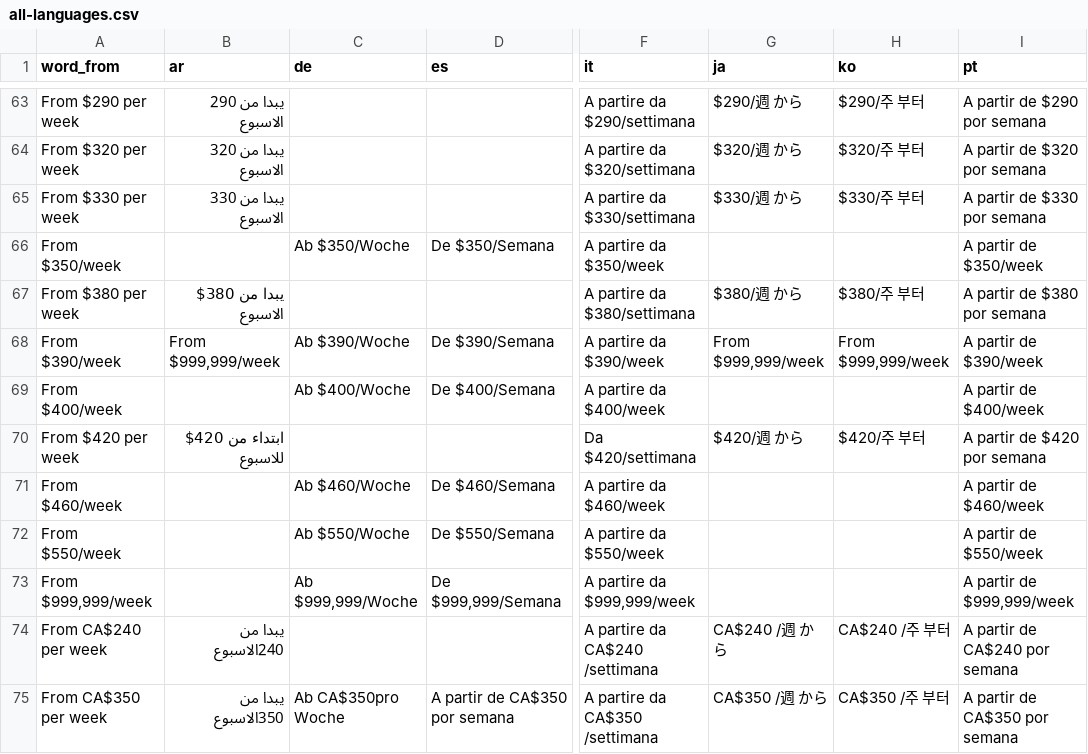
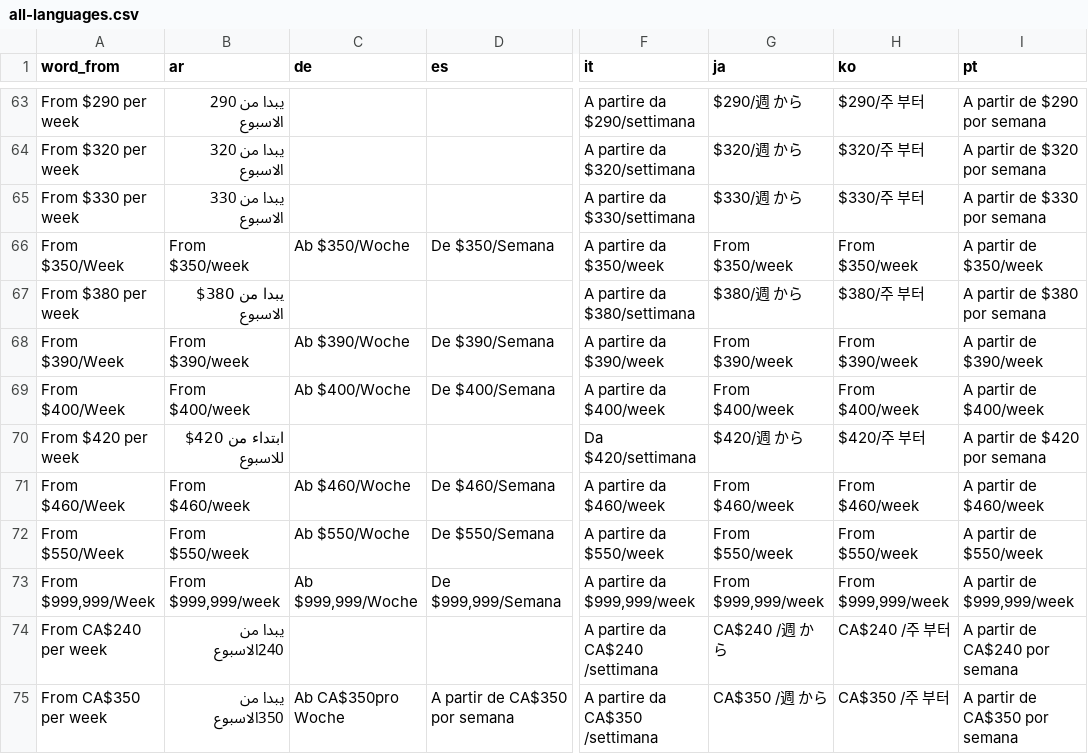
Before and after one commit to cagdasunal/CEL, a CSV file: docs/admin/weglot-imports/all-languages.csv, drawn as a sheet; only a part is shown, gaps mark what is left out; the diff names each change by its address in the sheet, - before the commit and + after, or states it on an @@ line.

```diff
--- a/docs/admin/weglot-imports/all-languages.csv
+++ b/docs/admin/weglot-imports/all-languages.csv
-A66 (word_from): From $350/week
+A66 (word_from): From $350/Week
-B66 (ar): (empty)
+B66 (ar): From $350/week
-G66 (ja): (empty)
+G66 (ja): From $350/week
-H66 (ko): (empty)
+H66 (ko): From $350/week
-A68 (word_from): From $390/week
+A68 (word_from): From $390/Week
-B68 (ar): From $999,999/week
+B68 (ar): From $390/week
-G68 (ja): From $999,999/week
+G68 (ja): From $390/week
-H68 (ko): From $999,999/week
+H68 (ko): From $390/week
-A69 (word_from): From $400/week
+A69 (word_from): From $400/Week
-B69 (ar): (empty)
+B69 (ar): From $400/week
-G69 (ja): (empty)
+G69 (ja): From $400/week
-H69 (ko): (empty)
+H69 (ko): From $400/week
-A71 (word_from): From $460/week
+A71 (word_from): From $460/Week
-B71 (ar): (empty)
+B71 (ar): From $460/week
-G71 (ja): (empty)
+G71 (ja): From $460/week
-H71 (ko): (empty)
+H71 (ko): From $460/week
-A72 (word_from): From $550/week
+A72 (word_from): From $550/Week
-B72 (ar): (empty)
+B72 (ar): From $550/week
-G72 (ja): (empty)
+G72 (ja): From $550/week
-H72 (ko): (empty)
+H72 (ko): From $550/week
-A73 (word_from): From $999,999/week
+A73 (word_from): From $999,999/Week
-B73 (ar): (empty)
+B73 (ar): From $999,999/week
-G73 (ja): (empty)
+G73 (ja): From $999,999/week
-H73 (ko): (empty)
+H73 (ko): From $999,999/week
```
Also changed, not shown: docs/admin/weglot-imports/ar.csv, docs/admin/weglot-imports/de.csv, 11 other files.
